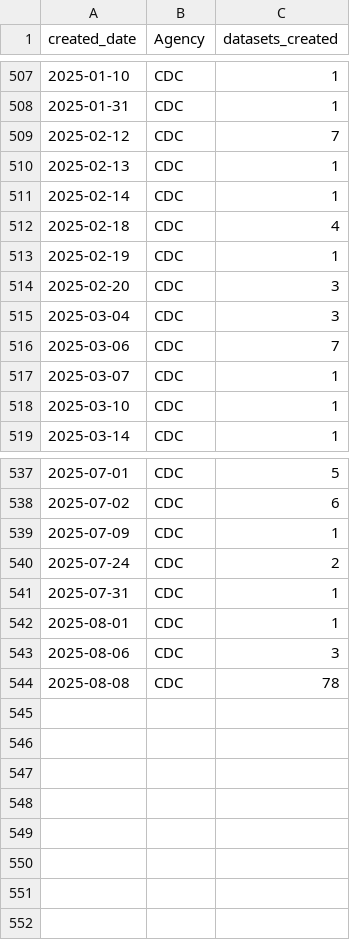
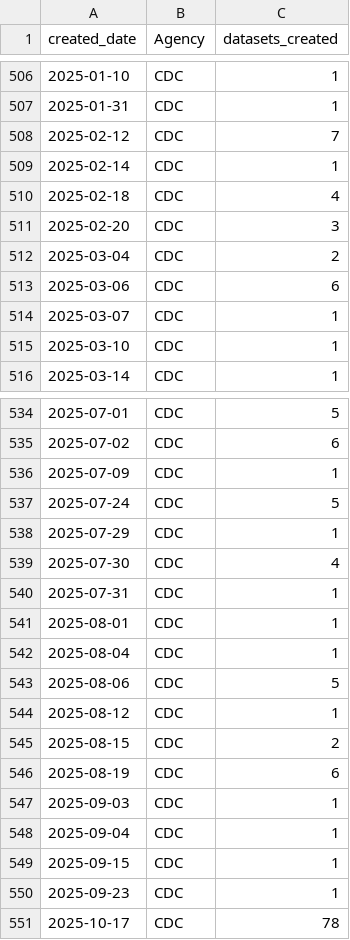
Before and after one commit to cronecoding/Inkwell-report, a CSV file: data/cdc_dataset_counts.csv, drawn as a sheet; only a part is shown, gaps mark what is left out; the diff covers the shown part only.

```diff
--- a/data/cdc_dataset_counts.csv
+++ b/data/cdc_dataset_counts.csv
@@ -509,9 +508,7 @@ created_date,Agency,datasets_created
 2025-02-12,CDC,7
-2025-02-13,CDC,1
 2025-02-14,CDC,1
 2025-02-18,CDC,4
-2025-02-19,CDC,1
 2025-02-20,CDC,3
-2025-03-04,CDC,3
-2025-03-06,CDC,7
+2025-03-04,CDC,2
+2025-03-06,CDC,6
 2025-03-07,CDC,1
@@ -539,6 +536,16 @@ created_date,Agency,datasets_created
 2025-07-09,CDC,1
-2025-07-24,CDC,2
+2025-07-24,CDC,5
+2025-07-29,CDC,1
+2025-07-30,CDC,4
 2025-07-31,CDC,1
 2025-08-01,CDC,1
-2025-08-06,CDC,3
-2025-08-08,CDC,78
+2025-08-04,CDC,1
+2025-08-06,CDC,5
+2025-08-12,CDC,1
+2025-08-15,CDC,2
+2025-08-19,CDC,6
+2025-09-03,CDC,1
+2025-09-04,CDC,1
+2025-09-15,CDC,1
+2025-09-23,CDC,1
+2025-10-17,CDC,78
```
Also changed, not shown: 1 removed row and 2 edited cells elsewhere in this file, data/combined_monthly.csv, data/epa_dataset_counts.csv, 7 other files.
